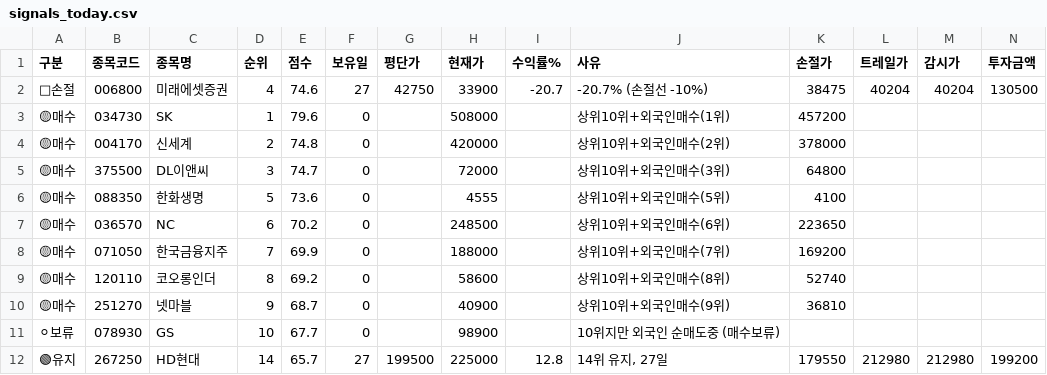
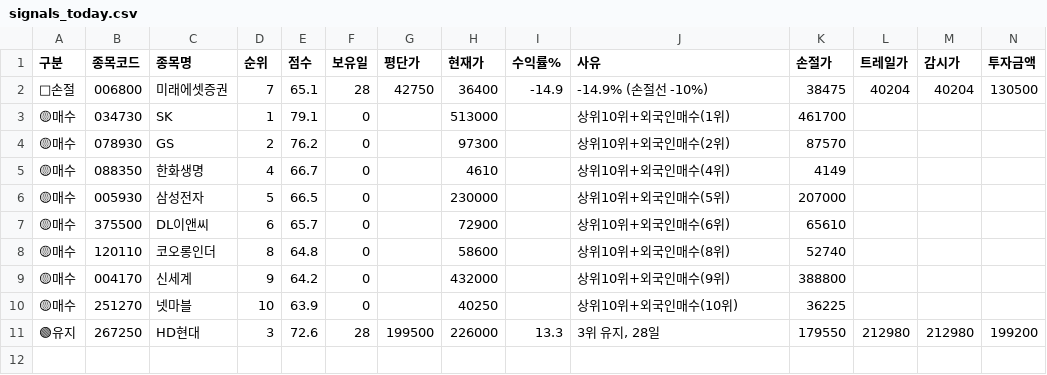
Before and after one commit to sunbmj4119-cmd/rich, a CSV file: data/signals_today.csv, drawn as a sheet; only a part is shown; removed rows and columns are numbered as before the commit, all else as after; rows hold the shown columns only; the diff names each change by its address in the sheet, - before the commit and + after, or states it on an @@ line.

```diff
--- a/data/signals_today.csv
+++ b/data/signals_today.csv
-D2 (순위): 4
+D2 (순위): 7
-E2 (점수): 74.6
+E2 (점수): 65.1
-F2 (보유일): 27
+F2 (보유일): 28
-H2 (현재가): 33900
+H2 (현재가): 36400
-I2 (수익률%): -20.7
+I2 (수익률%): -14.9
-J2 (사유): -20.7% (손절선 -10%)
+J2 (사유): -14.9% (손절선 -10%)
-E3 (점수): 79.6
+E3 (점수): 79.1
-H3 (현재가): 508000
+H3 (현재가): 513000
-K3 (손절가): 457200
+K3 (손절가): 461700
-row 4: 🟡매수 | 004170 | 신세계 | 2 | 74.8 | 0 |  | 420000 |  | 상위10위+외국인매수(2위) | 378000
-row 5: 🟡매수 | 375500 | DL이앤씨 | 3 | 74.7 | 0 |  | 72000 |  | 상위10위+외국인매수(3위) | 64800
+row 4: 🟡매수 | 078930 | GS | 2 | 76.2 | 0 |  | 97300 |  | 상위10위+외국인매수(2위) | 87570
-D5 (순위): 5
+D5 (순위): 4
-E5 (점수): 73.6
+E5 (점수): 66.7
-H5 (현재가): 4555
+H5 (현재가): 4610
-J5 (사유): 상위10위+외국인매수(5위)
+J5 (사유): 상위10위+외국인매수(4위)
-K5 (손절가): 4100
+K5 (손절가): 4149
-row 7: 🟡매수 | 036570 | NC | 6 | 70.2 | 0 |  | 248500 |  | 상위10위+외국인매수(6위) | 223650
-row 8: 🟡매수 | 071050 | 한국금융지주 | 7 | 69.9 | 0 |  | 188000 |  | 상위10위+외국인매수(7위) | 169200
+row 6: 🟡매수 | 005930 | 삼성전자 | 5 | 66.5 | 0 |  | 230000 |  | 상위10위+외국인매수(5위) | 207000
+row 7: 🟡매수 | 375500 | DL이앤씨 | 6 | 65.7 | 0 |  | 72900 |  | 상위10위+외국인매수(6위) | 65610
-E8 (점수): 69.2
+E8 (점수): 64.8
+row 9: 🟡매수 | 004170 | 신세계 | 9 | 64.2 | 0 |  | 432000 |  | 상위10위+외국인매수(9위) | 388800
-D10 (순위): 9
+D10 (순위): 10
-E10 (점수): 68.7
+E10 (점수): 63.9
-H10 (현재가): 40900
+H10 (현재가): 40250
-J10 (사유): 상위10위+외국인매수(9위)
+J10 (사유): 상위10위+외국인매수(10위)
-K10 (손절가): 36810
+K10 (손절가): 36225
-row 11: ⚪보류 | 078930 | GS | 10 | 67.7 | 0 |  | 98900 |  | 10위지만 외국인 순매도중 (매수보류)
-D11 (순위): 14
+D11 (순위): 3
-E11 (점수): 65.7
+E11 (점수): 72.6
-F11 (보유일): 27
+F11 (보유일): 28
-H11 (현재가): 225000
+H11 (현재가): 226000
-I11 (수익률%): 12.8
+I11 (수익률%): 13.3
-J11 (사유): 14위 유지, 27일
+J11 (사유): 3위 유지, 28일
```
Also changed, not shown: data/shorts.csv, 5 other files.
